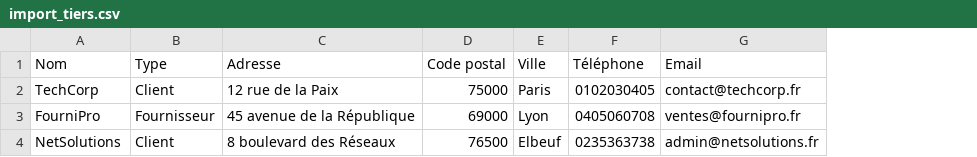
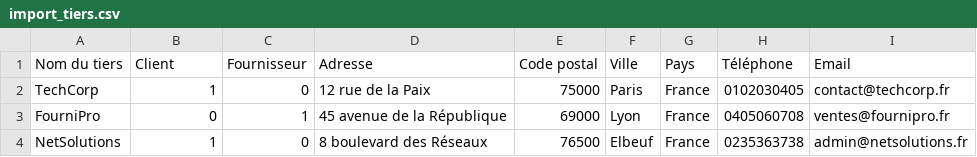
Before and after one commit to Andyyyy12345/sae-dolibarr, a CSV file: data/import_tiers.csv, drawn as a sheet; the diff names each change by its address in the sheet, - before the commit and + after, or states it on an @@ line.

Commit message:
Modif csv

```diff
--- a/data/import_tiers.csv
+++ b/data/import_tiers.csv
+column C (Fournisseur), rows 2-4: 0 | 1 | 0
+column G (Pays), rows 2-4: all France
-A1: Nom
+A1: Nom du tiers
-B1: Type
+B1: Client
-B2 (Client): Client
+B2 (Client): 1
-B3 (Client): Fournisseur
+B3 (Client): 0
-B4 (Client): Client
+B4 (Client): 1
```
